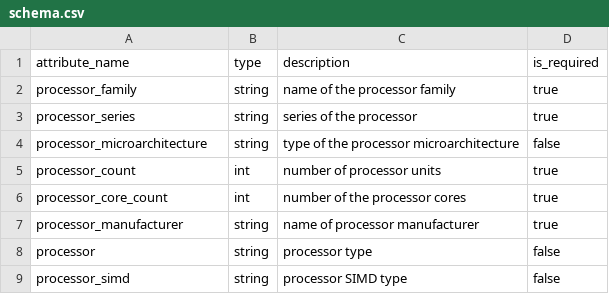
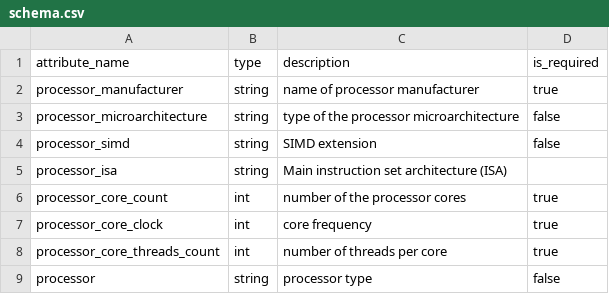
Before and after one commit to PlatformAwareProgramming/PlatformAware.jl, a CSV file: src/platforms/database/processors/schema.csv, drawn as a sheet.

Commit message:
Update schema.csv
Reorganize processors schema

```diff
--- a/src/platforms/database/processors/schema.csv
+++ b/src/platforms/database/processors/schema.csv
@@ -1,9 +1,9 @@
 attribute_name, type, description, is_required
-processor_family, string, "name of the processor family", true
-processor_series, string, "series of the processor", true
+processor_manufacturer, string, "name of processor manufacturer", true
 processor_microarchitecture, string, "type of the processor microarchitecture", false
-processor_count, int, "number of processor units", true
+processor_simd,string, "SIMD extension", false
+processor_isa, string, "Main instruction set architecture (ISA)"
 processor_core_count, int, "number of the processor cores", true
-processor_manufacturer, string, "name of processor manufacturer", true
+processor_core_clock, int, "core frequency", true
+processor_core_threads_count, int, "number of threads per core", true
 processor, string, "processor type", false
-processor_simd, string, "processor SIMD type", false
```
